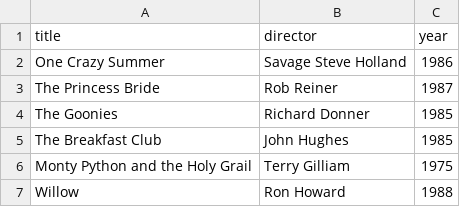
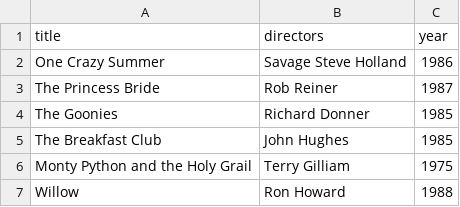
Before and after one commit to hardikb98/webflyx, a CSV file: classics.csv, drawn as a sheet.

Commit message:
J: Update classics.csv

```diff
--- a/classics.csv
+++ b/classics.csv
@@ -1,2 +1,2 @@
-title, director, year
+title, directors, year
 One Crazy Summer, Savage Steve Holland, 1986
```
